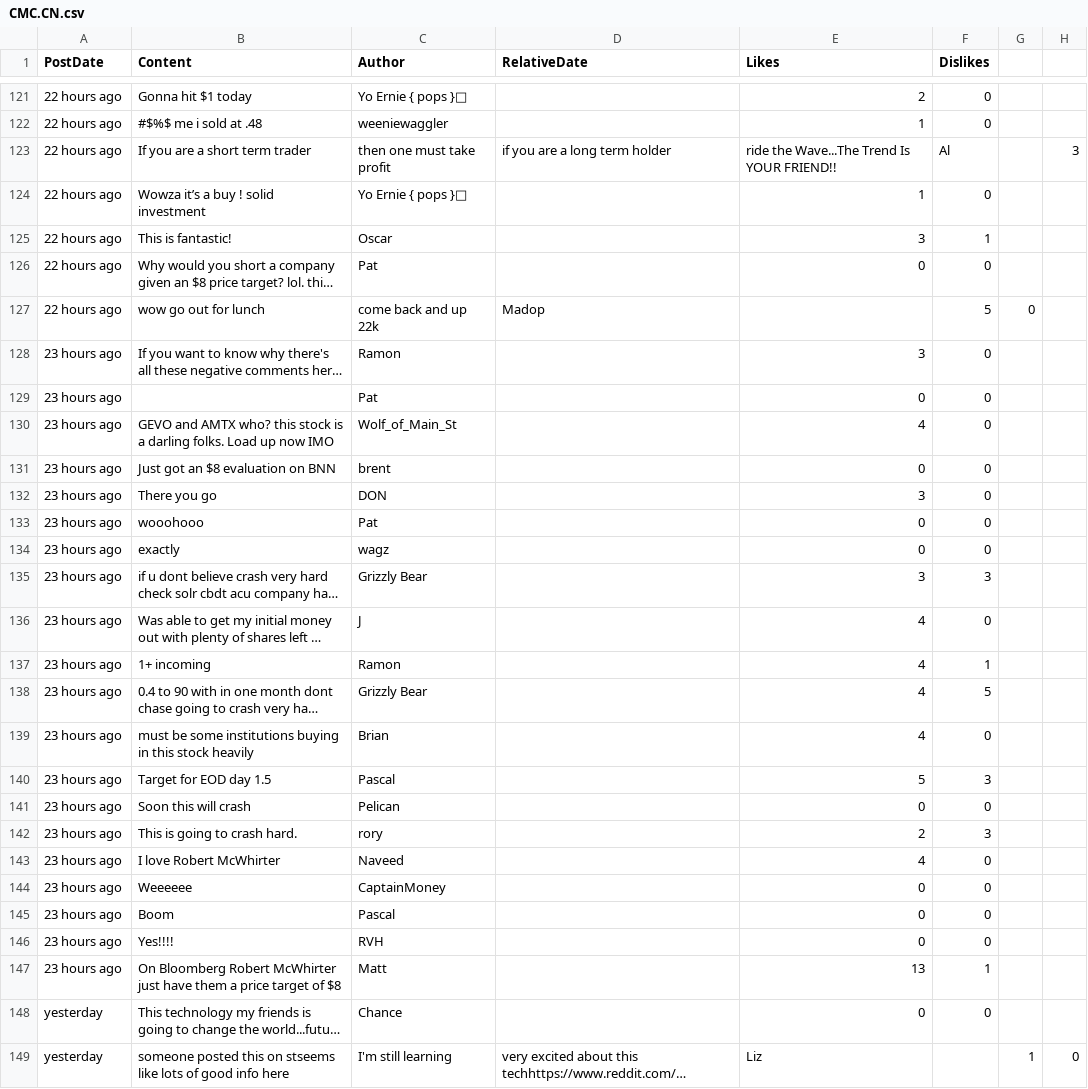
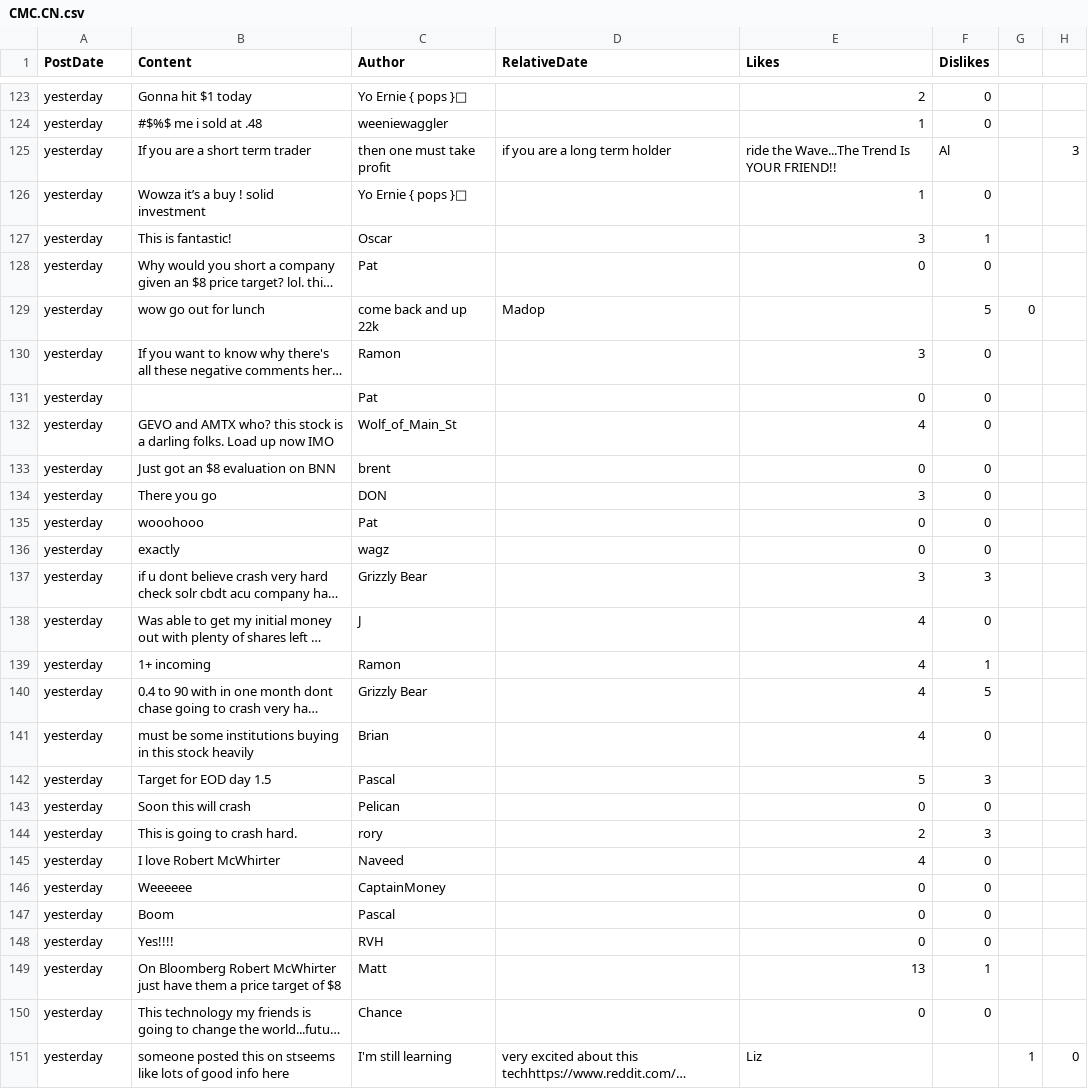
Before and after one commit to dli-invest/conscrap, a CSV file: data/CMC.CN.csv, drawn as a sheet; only a part is shown, gaps mark what is left out; long unchanged cells end in …; addresses are those after the commit; the diff covers the shown part only; the diff names each change by its address in the sheet, - before the commit and + after, or states it on an @@ line.

```diff
--- a/data/CMC.CN.csv
+++ b/data/CMC.CN.csv
-A123:A129 (PostDate): 22 hours ago
+A123:A129 (PostDate): yesterday
-A130:A149 (PostDate): 23 hours ago
+A130:A149 (PostDate): yesterday
```
Also changed, not shown: 2 added rows and 127 edited cells elsewhere in this file, 1 other file.
